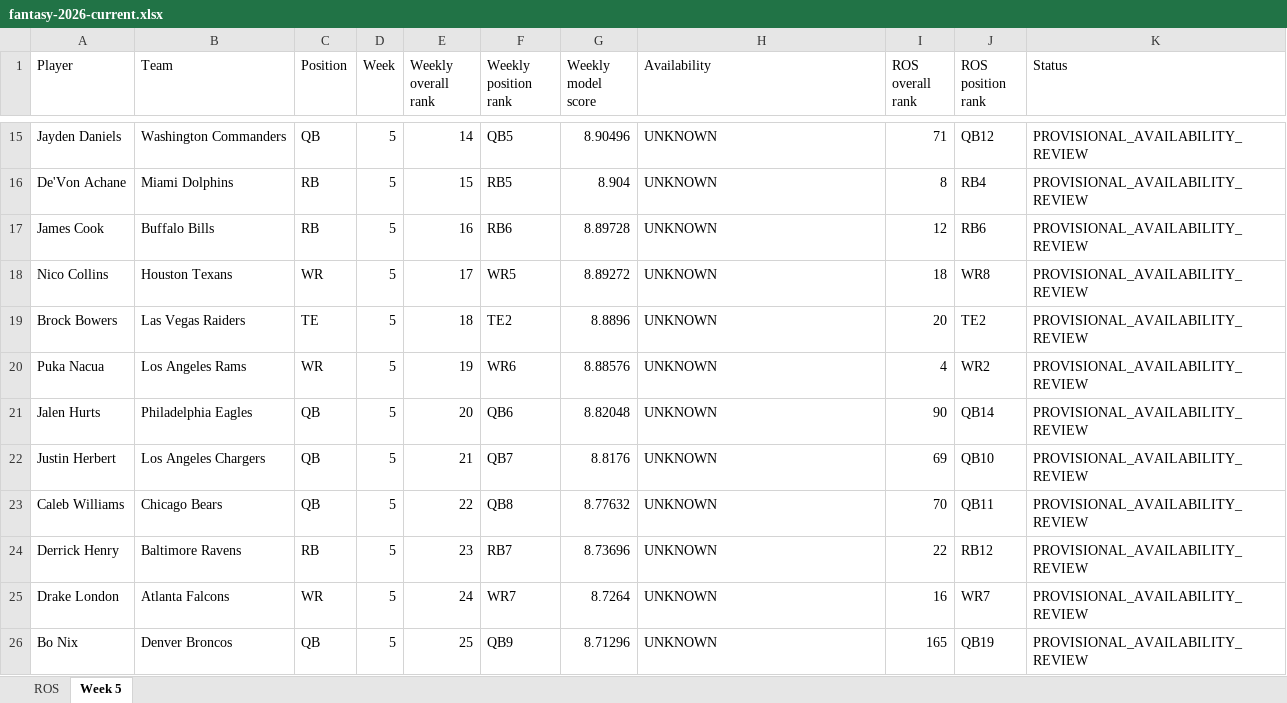
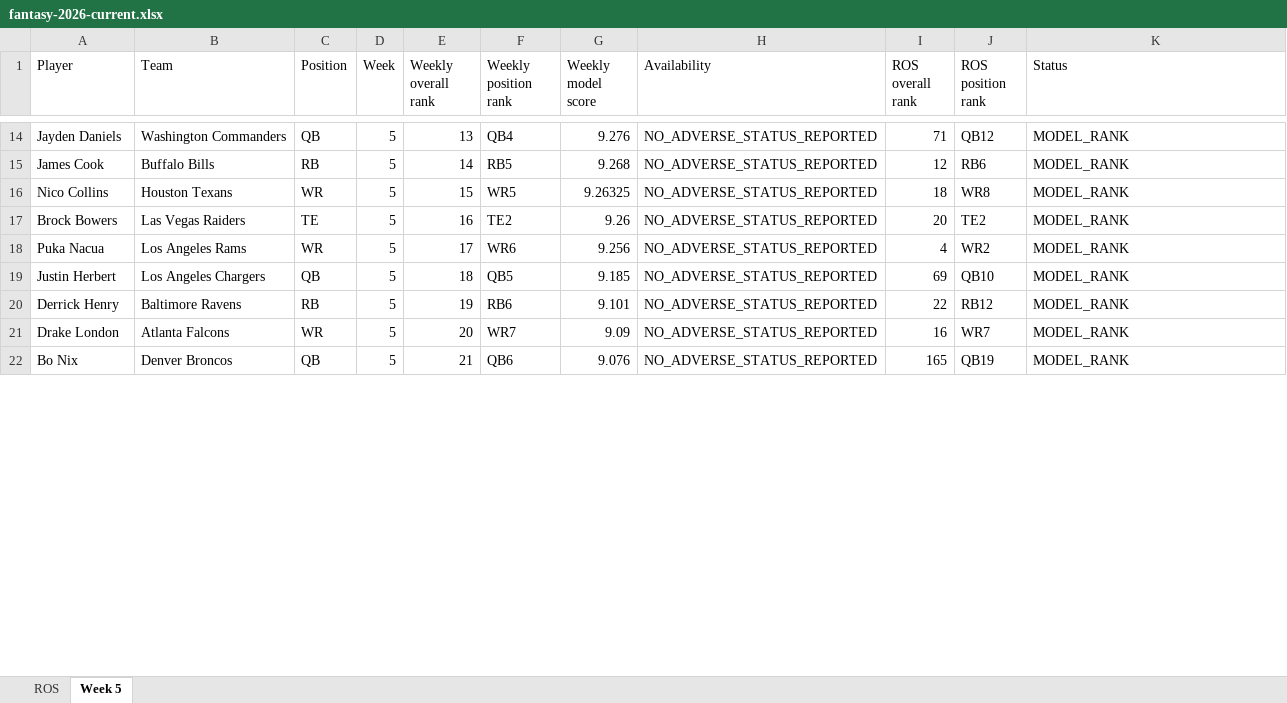
Before and after one commit to brandonlowery013-glitch/-fantasy-2026-player-comparison-, an Excel workbook: exports/fantasy-2026-current.xlsx, sheet Week 5, drawn as a sheet; only a part is shown, gaps mark what is left out; values as stored, in another font and other column widths than the file's, no borders; removed rows and columns are numbered as before the commit, all else as after; the diff covers the shown part only; the diff names each change by its address in the sheet, - before the commit and + after, or states it on an @@ line.

```diff
--- a/exports/fantasy-2026-current.xlsx (sheet Week 5)
+++ b/exports/fantasy-2026-current.xlsx (sheet Week 5)
-E14 (Weekly overall rank): 14
+E14 (Weekly overall rank): 13
-F14 (Weekly position rank): QB5
+F14 (Weekly position rank): QB4
-G14 (Weekly model score): 8.90496
+G14 (Weekly model score): 9.276
-H14 (Availability): UNKNOWN
+H14 (Availability): NO_ADVERSE_STATUS_REPORTED
-K14 (Status): PROVISIONAL_AVAILABILITY_REVIEW
+K14 (Status): MODEL_RANK
-row 16: De'Von Achane | Miami Dolphins | RB | 5 | 15 | RB5 | 8.904 | UNKNOWN | 8 | RB4 | PROVISIONAL_AVAILABILITY_REVIEW
-E15 (Weekly overall rank): 16
+E15 (Weekly overall rank): 14
-F15 (Weekly position rank): RB6
+F15 (Weekly position rank): RB5
-G15 (Weekly model score): 8.89728
+G15 (Weekly model score): 9.268
-H15:H18 (Availability): UNKNOWN
+H15:H18 (Availability): NO_ADVERSE_STATUS_REPORTED
-K15:K18 (Status): PROVISIONAL_AVAILABILITY_REVIEW
+K15:K18 (Status): MODEL_RANK
-E16 (Weekly overall rank): 17
+E16 (Weekly overall rank): 15
-G16 (Weekly model score): 8.89272
+G16 (Weekly model score): 9.26325
-E17 (Weekly overall rank): 18
+E17 (Weekly overall rank): 16
-G17 (Weekly model score): 8.8896
+G17 (Weekly model score): 9.26
-E18 (Weekly overall rank): 19
+E18 (Weekly overall rank): 17
-G18 (Weekly model score): 8.88576
+G18 (Weekly model score): 9.256
-row 21: Jalen Hurts | Philadelphia Eagles | QB | 5 | 20 | QB6 | 8.82048 | UNKNOWN | 90 | QB14 | PROVISIONAL_AVAILABILITY_REVIEW
-E19 (Weekly overall rank): 21
+E19 (Weekly overall rank): 18
-F19 (Weekly position rank): QB7
+F19 (Weekly position rank): QB5
-G19 (Weekly model score): 8.8176
+G19 (Weekly model score): 9.185
-H19 (Availability): UNKNOWN
+H19 (Availability): NO_ADVERSE_STATUS_REPORTED
-K19 (Status): PROVISIONAL_AVAILABILITY_REVIEW
+K19 (Status): MODEL_RANK
-row 23: Caleb Williams | Chicago Bears | QB | 5 | 22 | QB8 | 8.77632 | UNKNOWN | 70 | QB11 | PROVISIONAL_AVAILABILITY_REVIEW
-E20 (Weekly overall rank): 23
+E20 (Weekly overall rank): 19
-F20 (Weekly position rank): RB7
+F20 (Weekly position rank): RB6
-G20 (Weekly model score): 8.73696
+G20 (Weekly model score): 9.101
-H20:H22 (Availability): UNKNOWN
+H20:H22 (Availability): NO_ADVERSE_STATUS_REPORTED
-K20:K22 (Status): PROVISIONAL_AVAILABILITY_REVIEW
+K20:K22 (Status): MODEL_RANK
-E21 (Weekly overall rank): 24
+E21 (Weekly overall rank): 20
-G21 (Weekly model score): 8.7264
+G21 (Weekly model score): 9.09
-E22 (Weekly overall rank): 25
+E22 (Weekly overall rank): 21
-F22 (Weekly position rank): QB9
+F22 (Weekly position rank): QB6
-G22 (Weekly model score): 8.71296
+G22 (Weekly model score): 9.076
```
Also changed, not shown: 35 added rows, 32 removed rows and 614 edited cells elsewhere in this sheet, 29 other files.
